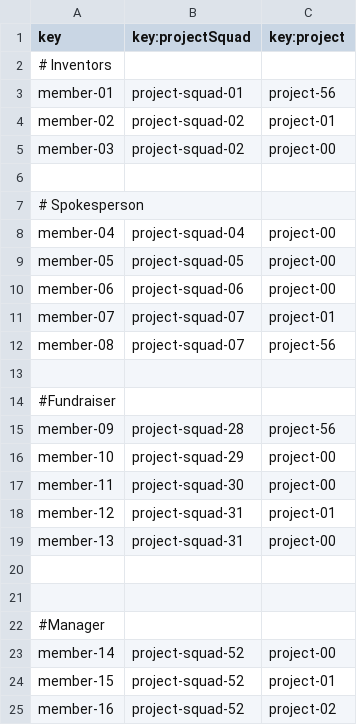
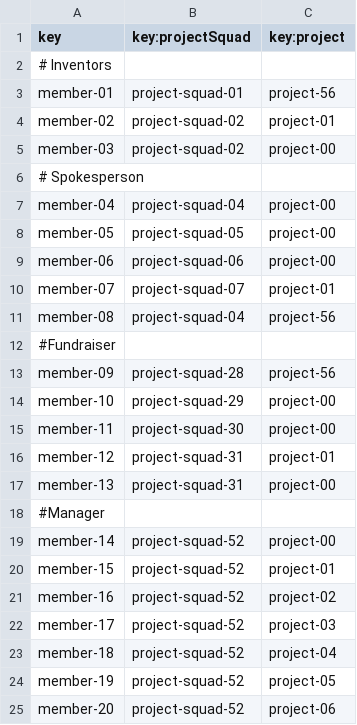
Before and after one commit to davposmar/Acme-Starters-B, a CSV file: src/main/resources/WEB-INF/data/sample/batch-02/member.csv, drawn as a sheet; only a part is shown; the shorter side is filled out with more unchanged rows.

Commit message:
fix: inconsistencia bd

```diff
--- a/src/main/resources/WEB-INF/data/sample/batch-02/member.csv
+++ b/src/main/resources/WEB-INF/data/sample/batch-02/member.csv
@@ -5,3 +5,2 @@ member-02,project-squad-02,project-01
 member-03,project-squad-02,project-00
-
 # Spokesperson
@@ -11,4 +10,3 @@ member-06,project-squad-06,project-00
 member-07,project-squad-07,project-01
-member-08,project-squad-07,project-56
-
+member-08,project-squad-04,project-56
 #Fundraiser
@@ -19,4 +17,2 @@ member-12,project-squad-31,project-01
 member-13,project-squad-31,project-00
-
-
 #Manager
```
